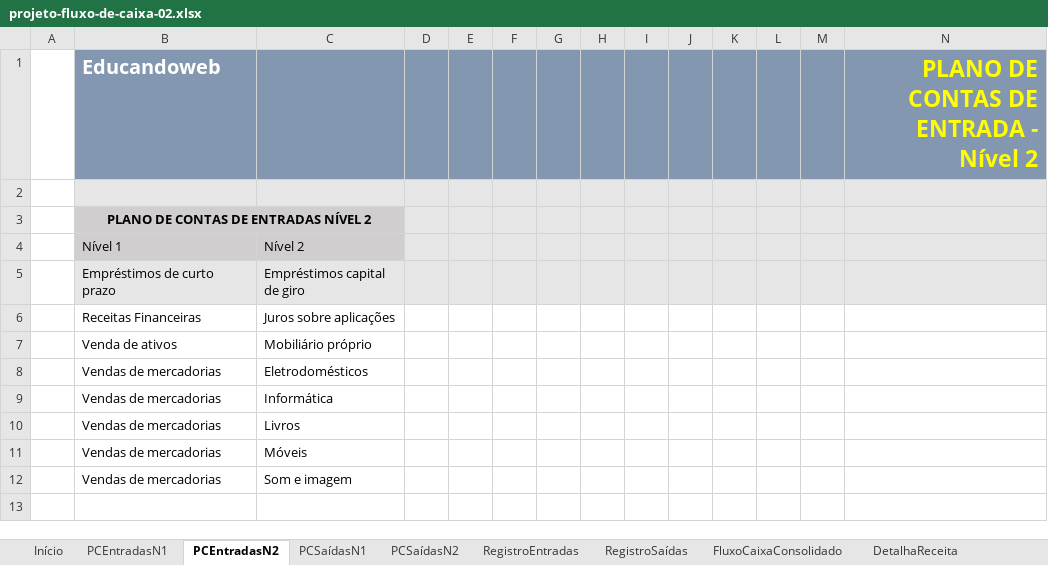
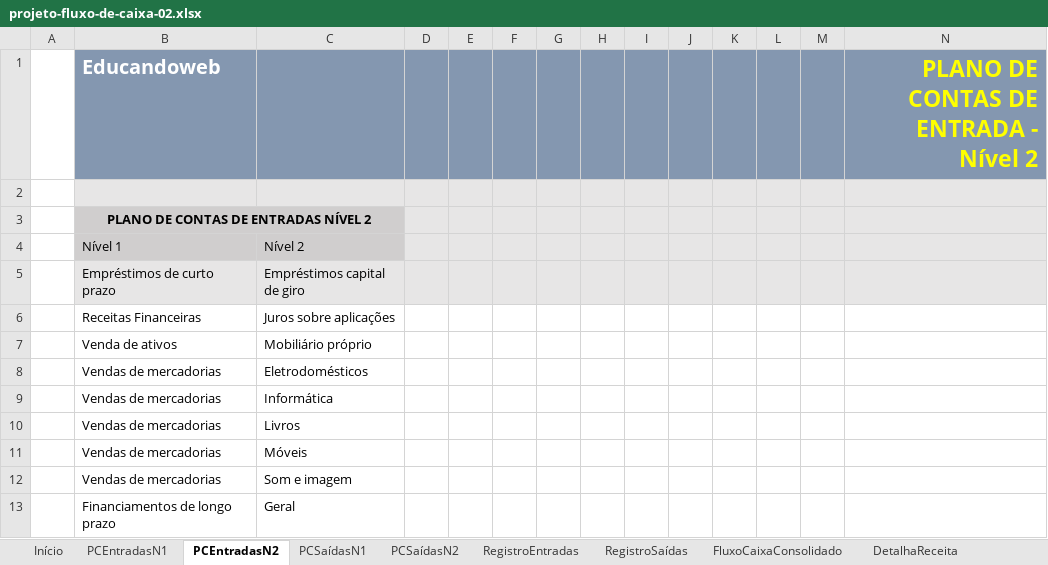
Before and after one commit to FelipeSperanza/Curso-Excel, an Excel workbook: Modulo 14 [PROJETO] - Projeto Fluxo de caixa/projeto-fluxo-de-caixa-02.xlsx, sheet PCEntradasN2, drawn as a sheet; values as stored, in another font and other column widths than the file's, no borders; charts and pictures and table styles not drawn; the diff names each change by its address in the sheet, - before the commit and + after, or states it on an @@ line.

```diff
--- a/Modulo 14 [PROJETO] - Projeto Fluxo de caixa/projeto-fluxo-de-caixa-02.xlsx (sheet PCEntradasN2)
+++ b/Modulo 14 [PROJETO] - Projeto Fluxo de caixa/projeto-fluxo-de-caixa-02.xlsx (sheet PCEntradasN2)
+row 13:  | Financiamentos de longo prazo | Geral
```
Also changed, not shown: sheet RegistroEntradas.
